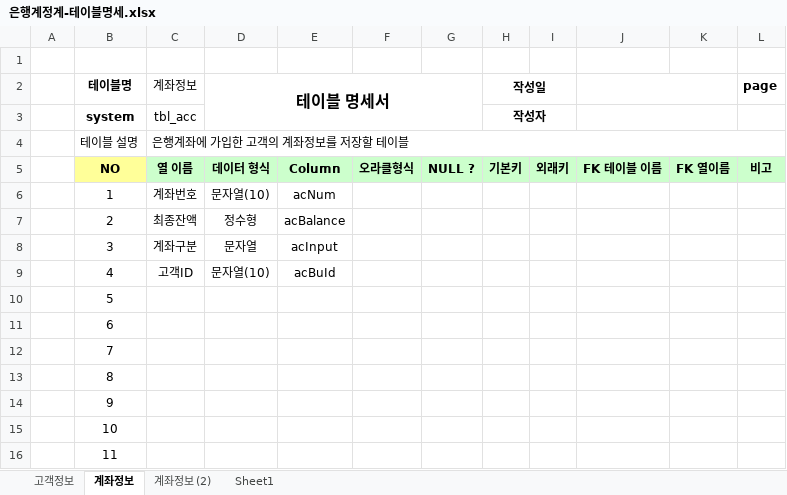
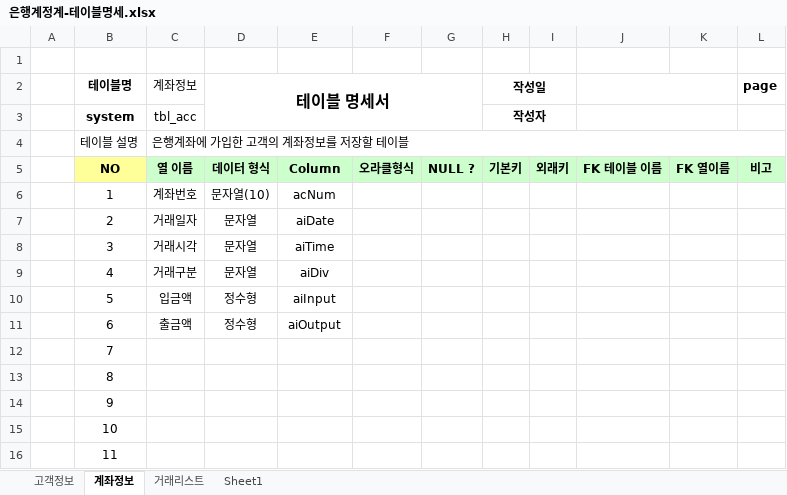
Before and after one commit to HeoGwangYoung/Biz-2023-04-505-Java, an Excel workbook: Java_020_Bank/은행계정계-테이블명세.xlsx, sheet 계좌정보, drawn as a sheet; only a part is shown; values as stored, in another font and other column widths than the file's, no borders; the diff names each change by its address in the sheet, - before the commit and + after, or states it on an @@ line.

```diff
--- a/Java_020_Bank/은행계정계-테이블명세.xlsx (sheet 계좌정보)
+++ b/Java_020_Bank/은행계정계-테이블명세.xlsx (sheet 계좌정보)
-sheet tab: 계좌정보 (2)
+sheet tab: 거래리스트
-C7 (계좌정보): 최종잔액
+C7 (계좌정보): 거래일자
-D7 (테이블 명세서): 정수형
+D7 (테이블 명세서): 문자열
-E7: acBalance
+E7: aiDate
-C8 (계좌정보): 계좌구분
+C8 (계좌정보): 거래시각
-E8: acInput
+E8: aiTime
-C9 (계좌정보): 고객ID
+C9 (계좌정보): 거래구분
-D9 (테이블 명세서): 문자열(10)
+D9 (테이블 명세서): 문자열
-E9: acBuId
+E9: aiDiv
-C10 (계좌정보): (empty)
+C10 (계좌정보): 입금액
-D10:D11 (테이블 명세서): (empty)
+D10:D11 (테이블 명세서): 정수형
-E10: (empty)
+E10: aiInput
-C11 (계좌정보): (empty)
+C11 (계좌정보): 출금액
-E11: (empty)
+E11: aiOutput
```
Also changed, not shown: sheet 고객정보, 14 other files.
